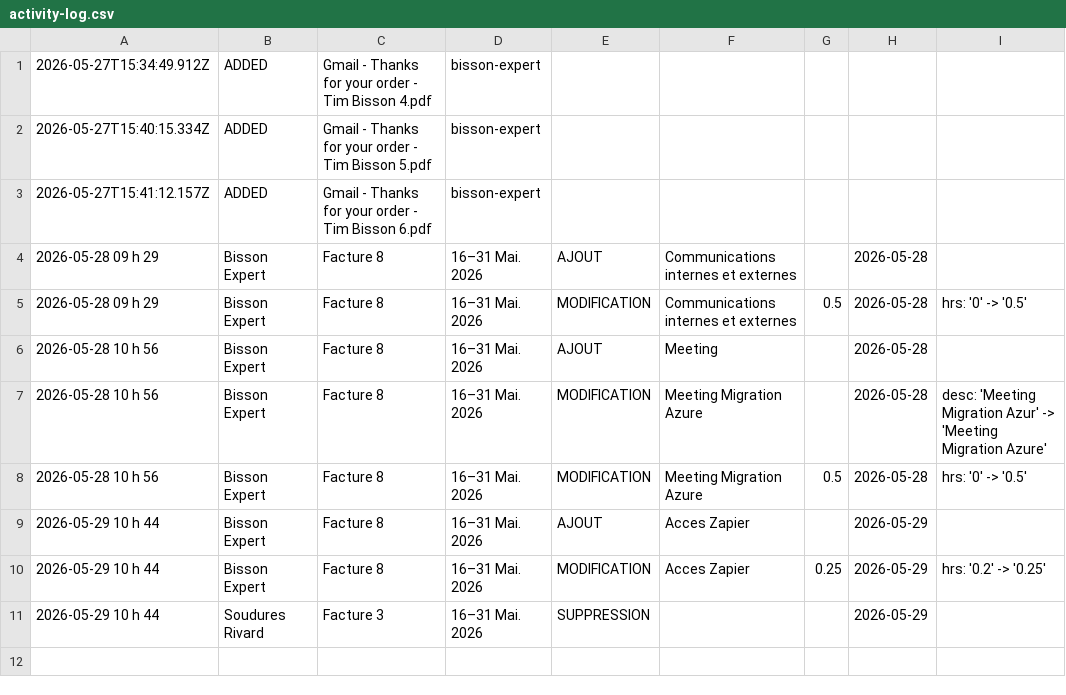
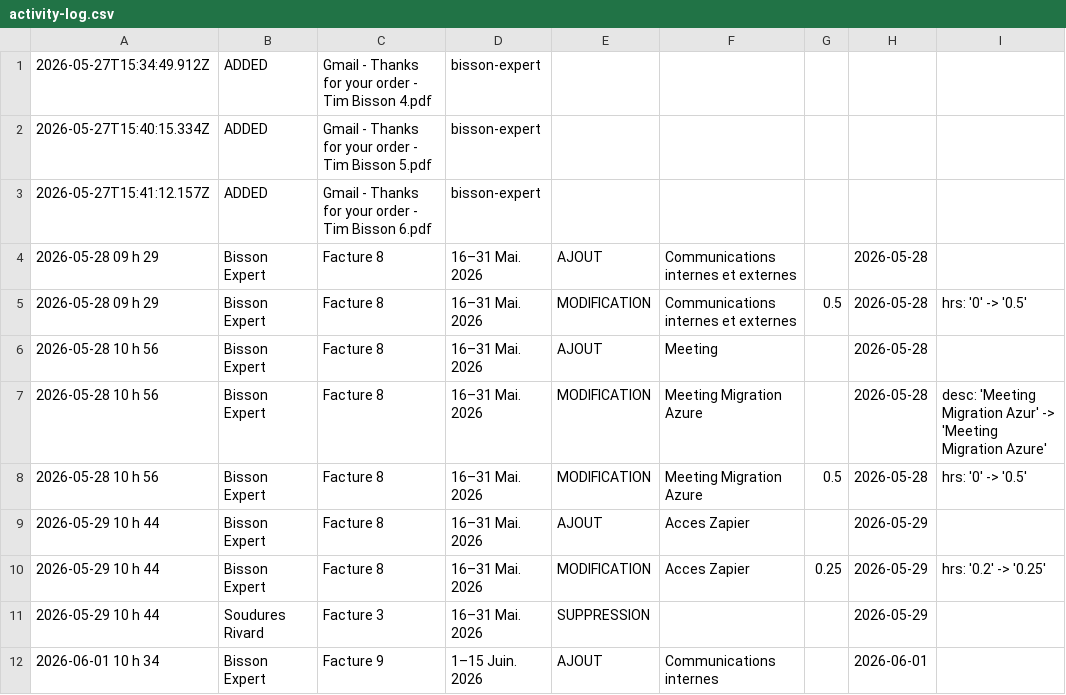
Before and after one commit to kchaouche17/billing-app, a CSV file: bisson-expert/logs/activity-log.csv, drawn as a sheet.

Commit message:
Activity log: 1 event

```diff
--- a/bisson-expert/logs/activity-log.csv
+++ b/bisson-expert/logs/activity-log.csv
@@ -11 +11,2 @@
 "2026-05-29 10 h 44","Soudures Rivard","Facture 3","16–31 Mai. 2026","SUPPRESSION","","","2026-05-29",""
+"2026-06-01 10 h 34","Bisson Expert","Facture 9","1–15 Juin. 2026","AJOUT","Communications internes","","2026-06-01",""
```
